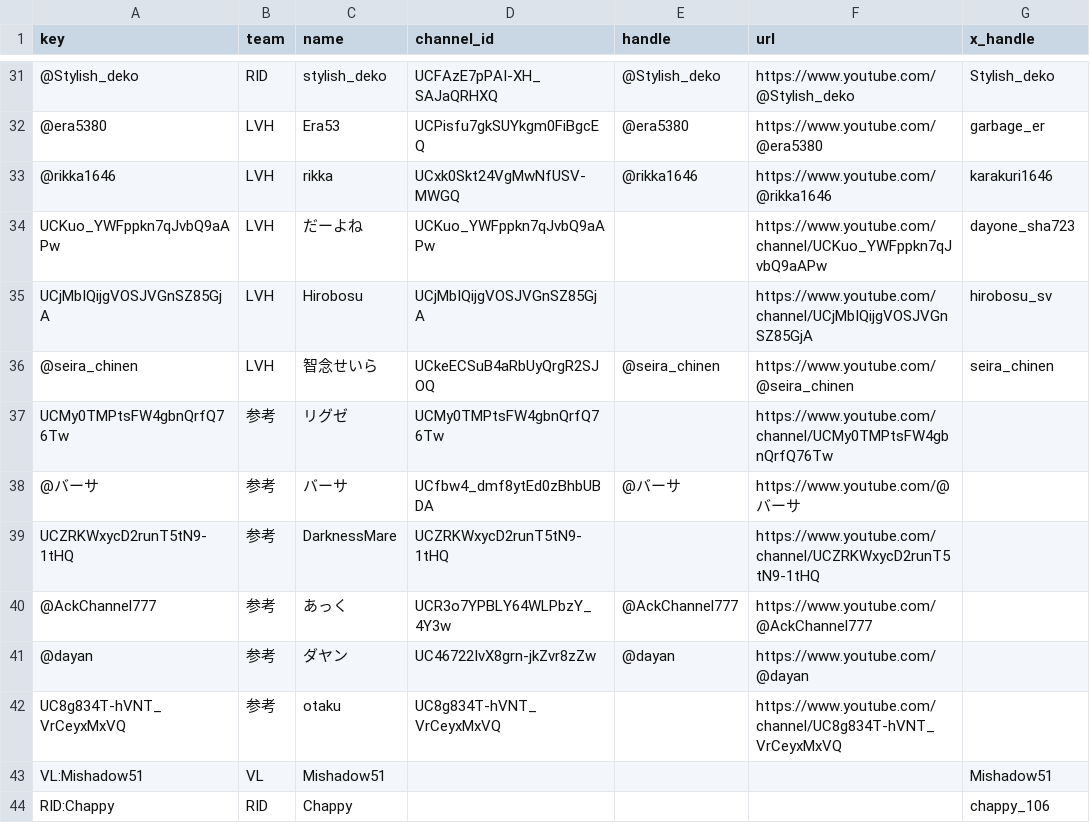
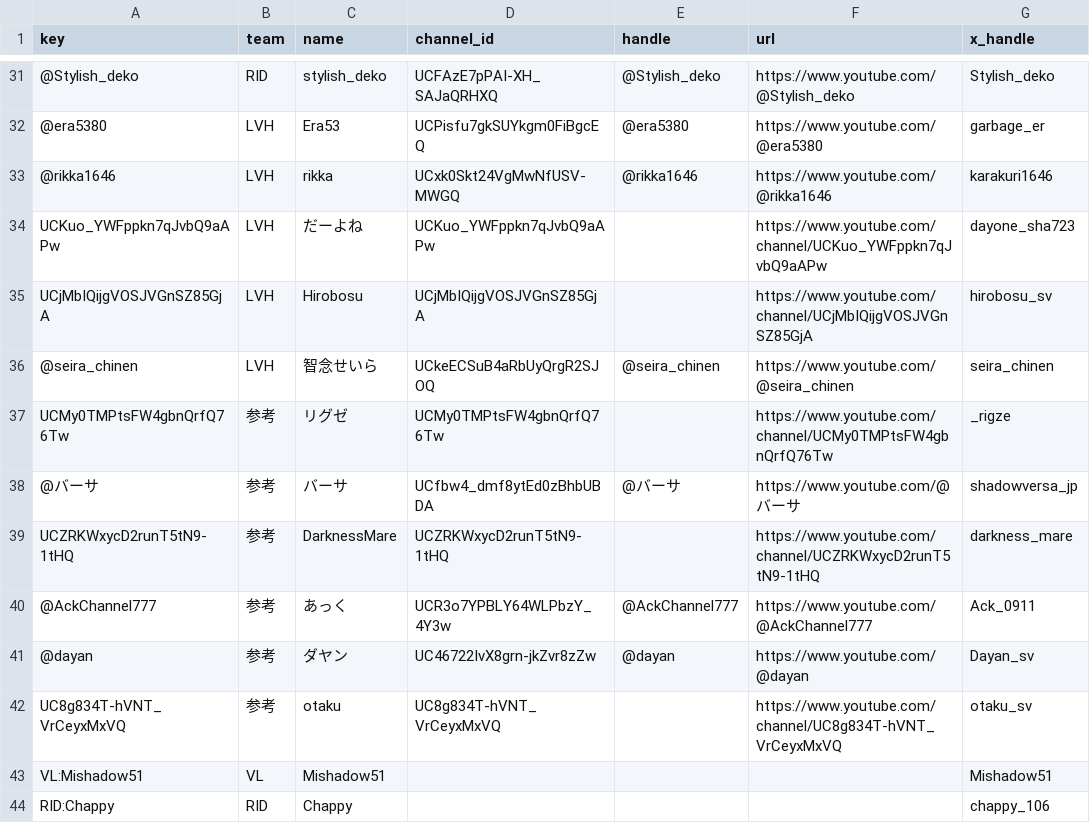
Before and after one commit to otoanthree46/sdvps-youtube-stats, a CSV file: docs/data/channels.csv, drawn as a sheet; only a part is shown, gaps mark what is left out.

```diff
--- a/docs/data/channels.csv
+++ b/docs/data/channels.csv
@@ -36,8 +36,8 @@ UCjMbIQijgVOSJVGnSZ85GjA,LVH,Hirobosu,UCjMbIQijgVOSJVGnSZ85GjA,,https://www.yout
 @seira_chinen,LVH,智念せいら,UCkeECSuB4aRbUyQrgR2SJOQ,@seira_chinen,https://www.youtube.com/@seira_chinen,seira_chinen
-UCMy0TMPtsFW4gbnQrfQ76Tw,参考,リグゼ,UCMy0TMPtsFW4gbnQrfQ76Tw,,https://www.youtube.com/channel/UCMy0TMPtsFW4gbnQrfQ76Tw,
-@バーサ,参考,バーサ,UCfbw4_dmf8ytEd0zBhbUBDA,@バーサ,https://www.youtube.com/@バーサ,
-UCZRKWxycD2runT5tN9-1tHQ,参考,DarknessMare,UCZRKWxycD2runT5tN9-1tHQ,,https://www.youtube.com/channel/UCZRKWxycD2runT5tN9-1tHQ,
-@AckChannel777,参考,あっく,UCR3o7YPBLY64WLPbzY_4Y3w,@AckChannel777,https://www.youtube.com/@AckChannel777,
-@dayan,参考,ダヤン,UC46722IvX8grn-jkZvr8zZw,@dayan,https://www.youtube.com/@dayan,
-UC8g834T-hVNT_VrCeyxMxVQ,参考,otaku,UC8g834T-hVNT_VrCeyxMxVQ,,https://www.youtube.com/channel/UC8g834T-hVNT_VrCeyxMxVQ,
+UCMy0TMPtsFW4gbnQrfQ76Tw,参考,リグゼ,UCMy0TMPtsFW4gbnQrfQ76Tw,,https://www.youtube.com/channel/UCMy0TMPtsFW4gbnQrfQ76Tw,_rigze
+@バーサ,参考,バーサ,UCfbw4_dmf8ytEd0zBhbUBDA,@バーサ,https://www.youtube.com/@バーサ,shadowversa_jp
+UCZRKWxycD2runT5tN9-1tHQ,参考,DarknessMare,UCZRKWxycD2runT5tN9-1tHQ,,https://www.youtube.com/channel/UCZRKWxycD2runT5tN9-1tHQ,darkness_mare
+@AckChannel777,参考,あっく,UCR3o7YPBLY64WLPbzY_4Y3w,@AckChannel777,https://www.youtube.com/@AckChannel777,Ack_0911
+@dayan,参考,ダヤン,UC46722IvX8grn-jkZvr8zZw,@dayan,https://www.youtube.com/@dayan,Dayan_sv
+UC8g834T-hVNT_VrCeyxMxVQ,参考,otaku,UC8g834T-hVNT_VrCeyxMxVQ,,https://www.youtube.com/channel/UC8g834T-hVNT_VrCeyxMxVQ,otaku_sv
 VL:Mishadow51,VL,Mishadow51,,,,Mishadow51
```
Also changed, not shown: 2 other files.
